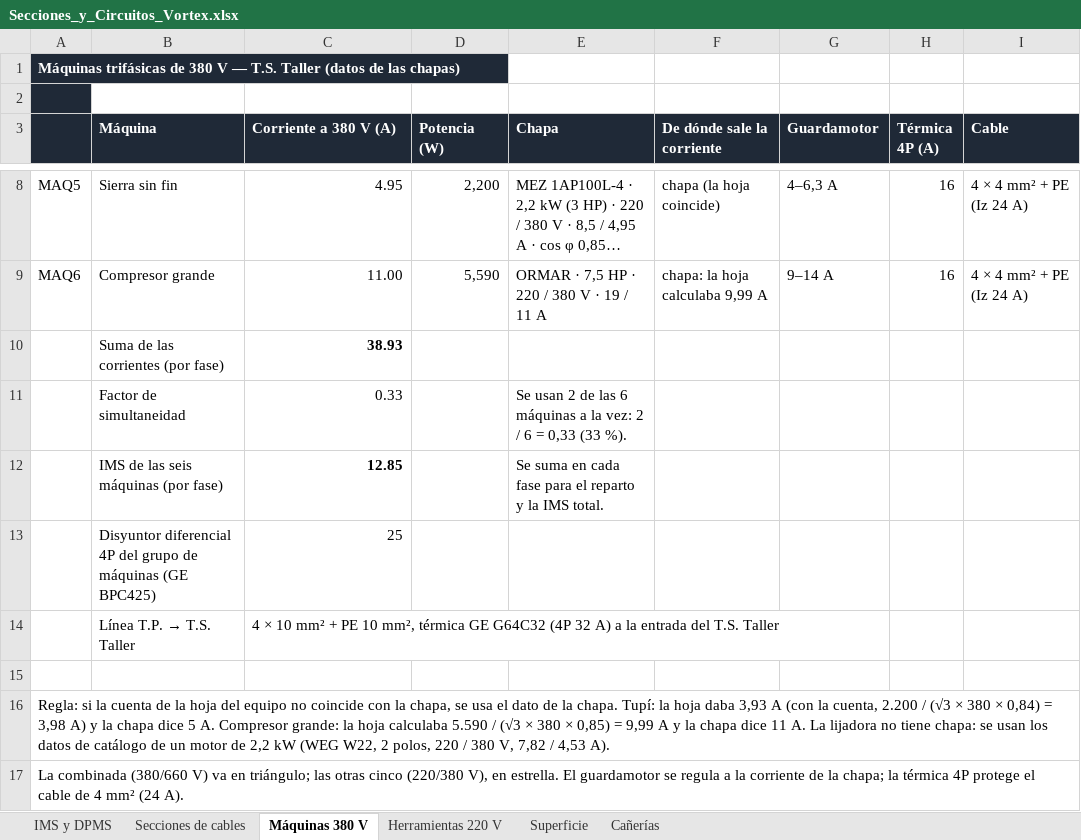
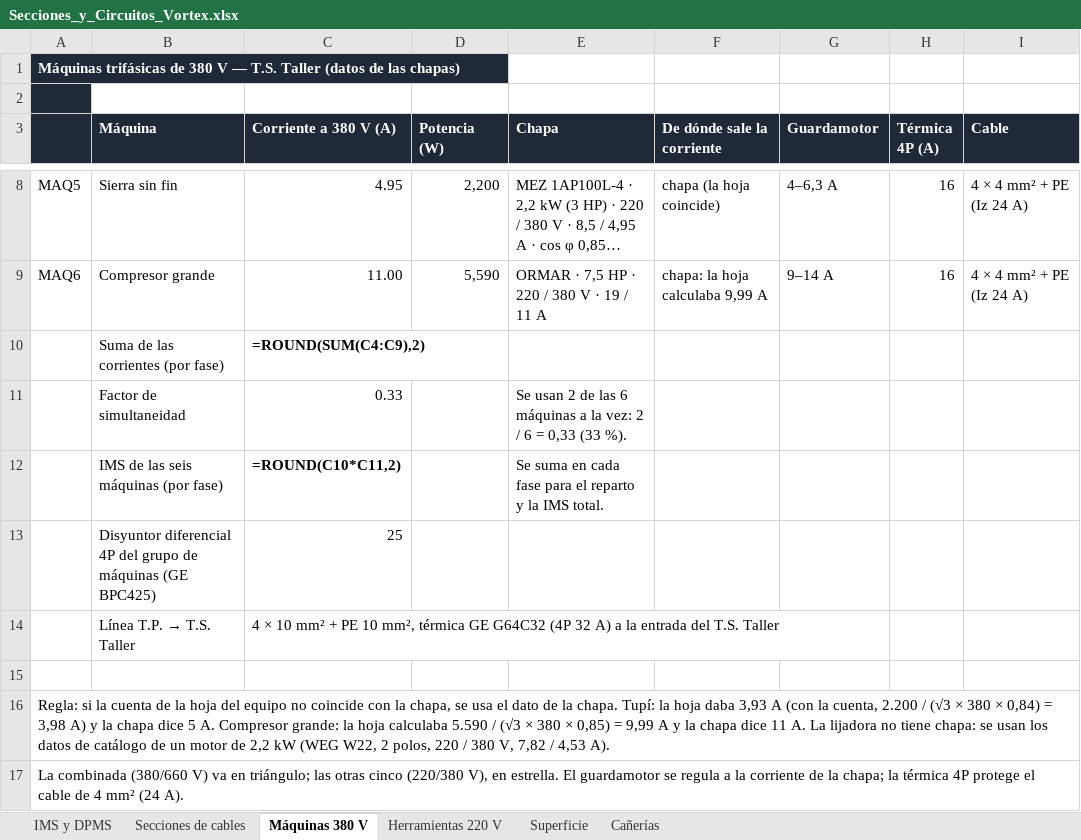
Before and after one commit to dicarlantoniooctavio-create/carpinteria-vortex, an Excel workbook: PRINCIPAL/01_Proyecto_Organizado/instalacion-electrica/calculos/Secciones_y_Circuitos_Vortex.xlsx, sheet Máquinas 380 V, drawn as a sheet; only a part is shown, gaps mark what is left out; long unchanged cells end in …; values as stored, in another font and other column widths than the file's, no borders; formulas without a stored value are shown as written; the diff names each change by its address in the sheet, - before the commit and + after, or states it on an @@ line.

```diff
--- a/PRINCIPAL/01_Proyecto_Organizado/instalacion-electrica/calculos/Secciones_y_Circuitos_Vortex.xlsx (sheet Máquinas 380 V)
+++ b/PRINCIPAL/01_Proyecto_Organizado/instalacion-electrica/calculos/Secciones_y_Circuitos_Vortex.xlsx (sheet Máquinas 380 V)
-C10 (Corriente a 380 V (A)): 38.93
+C10 (Corriente a 380 V (A)): =ROUND(SUM(C4:C9),2)
-C12 (Corriente a 380 V (A)): 12.85
+C12 (Corriente a 380 V (A)): =ROUND(C10*C11,2)
```
Also changed, not shown: sheet IMS y DPMS, sheet Cañerías, sheet Secciones de cables, sheet Superficie, sheet Herramientas 220 V, PRINCIPAL/01_Proyecto_Organizado/instalacion-electrica/calculos/Planillas_Carpinteria_Vortex.xlsx, PRINCIPAL/04_Web/archivos/Planillas_Carpinteria_Vortex.xlsx, 11 other files.
